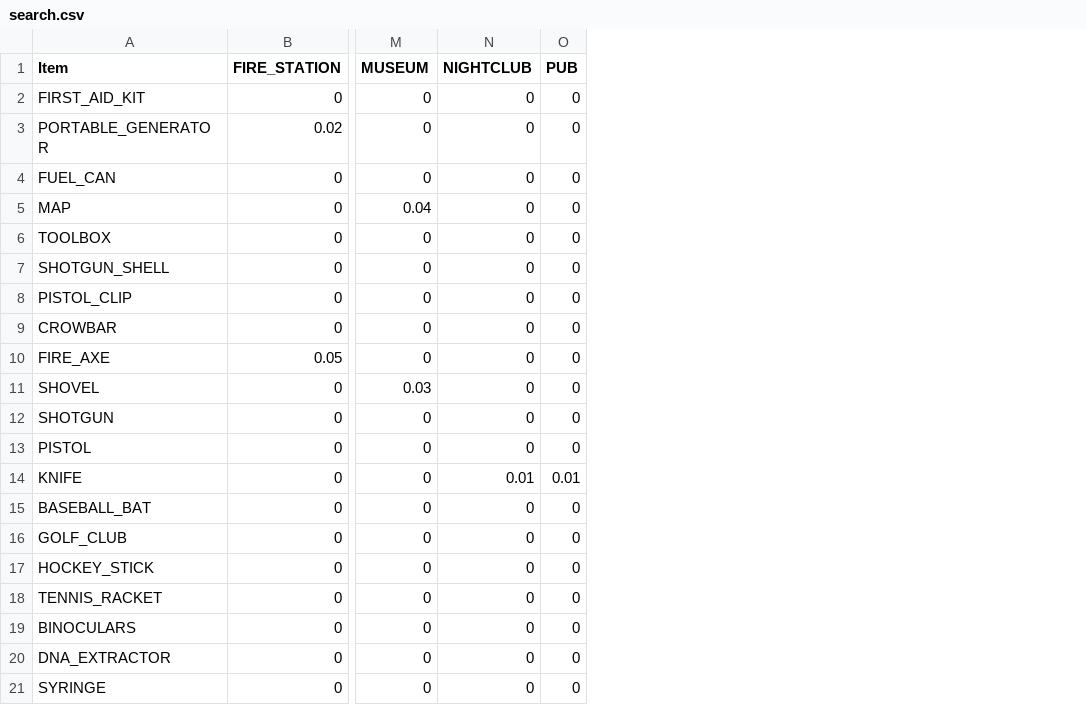
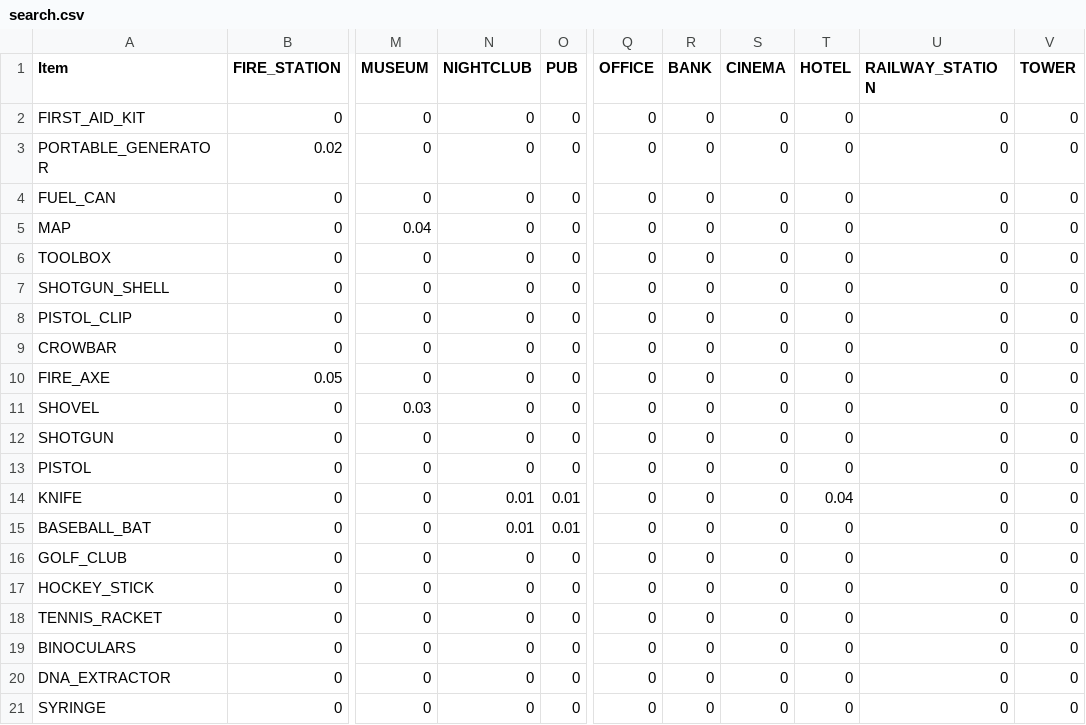
Before and after one commit to chonbidesu/zombie_apocalypse, a CSV file: source/data/search.csv, drawn as a sheet; only a part is shown, gaps mark what is left out; the diff names each change by its address in the sheet, - before the commit and + after, or states it on an @@ line.

```diff
--- a/source/data/search.csv
+++ b/source/data/search.csv
+column Q (OFFICE), rows 2-21: all 0
+column R (BANK), rows 2-21: all 0
+column S (CINEMA), rows 2-21: all 0
+column T (HOTEL), rows 2-21: 0 | 0 | 0 | 0 | 0 | 0 | 0 | 0 | 0 | 0 | 0 | 0 | 0.04 | 0 | 0 | 0 | 0 | 0 | 0 | 0
+column U (RAILWAY_STATION), rows 2-21: all 0
+column V (TOWER), rows 2-21: all 0
-N15 (NIGHTCLUB): 0
+N15 (NIGHTCLUB): 0.01
-O15 (PUB): 0
+O15 (PUB): 0.01
```
Also changed, not shown: 21 other files.
